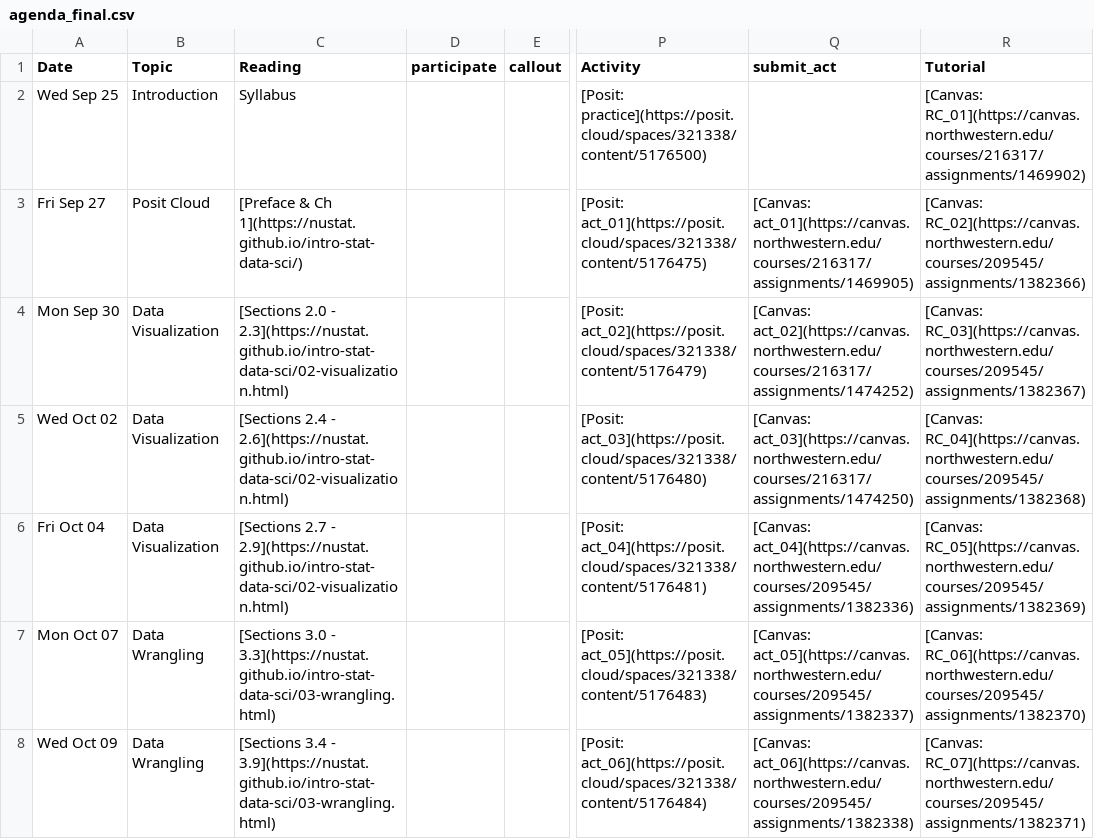
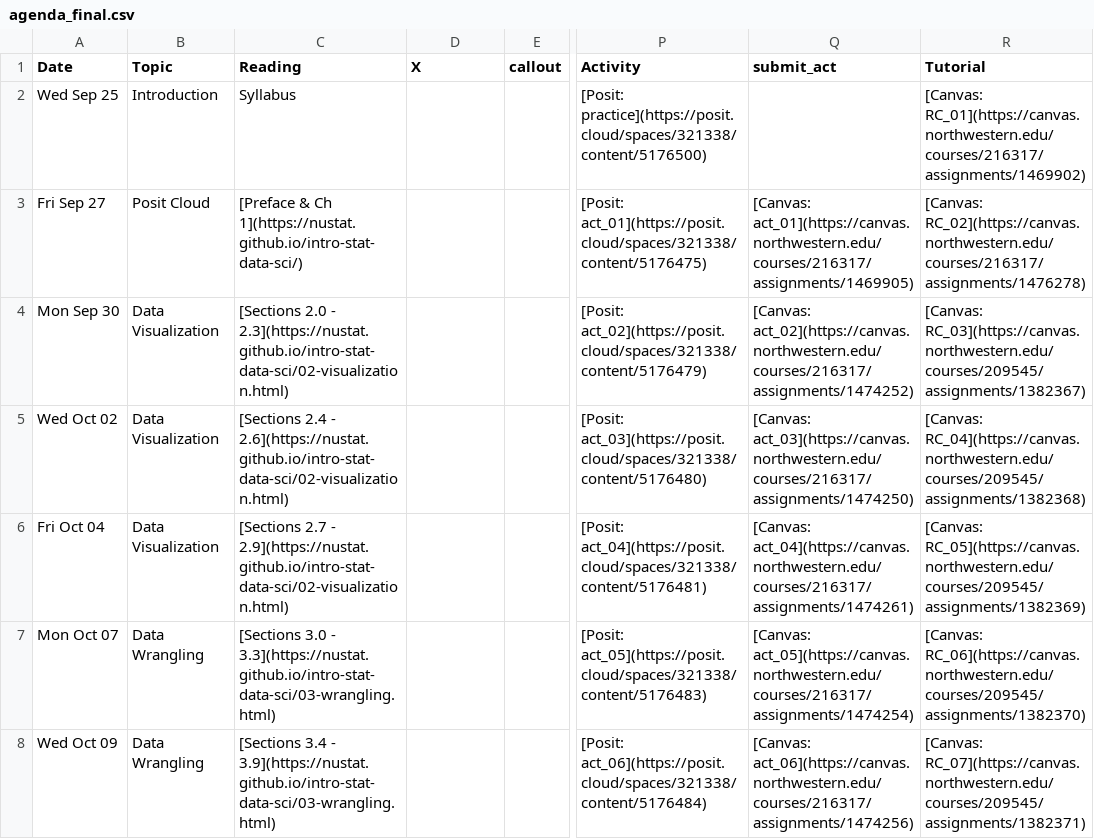
Before and after one commit to arvindkrishna87/stat202_website, a CSV file: documents/agenda_final.csv, drawn as a sheet; only a part is shown, gaps mark what is left out; the diff covers the shown part only; the diff names each change by its address in the sheet, - before the commit and + after, or states it on an @@ line.

```diff
--- a/documents/agenda_final.csv
+++ b/documents/agenda_final.csv
-D1: participate
+D1: X
-R3 (Tutorial): [Canvas: RC_02](https://canvas.northwestern.edu/courses/209545/assignments/1382366)
+R3 (Tutorial): [Canvas: RC_02](https://canvas.northwestern.edu/courses/216317/assignments/1476278)
-Q6 (submit_act): [Canvas: act_04](https://canvas.northwestern.edu/courses/209545/assignments/1382336)
+Q6 (submit_act): [Canvas: act_04](https://canvas.northwestern.edu/courses/216317/assignments/1474261)
-Q7 (submit_act): [Canvas: act_05](https://canvas.northwestern.edu/courses/209545/assignments/1382337)
+Q7 (submit_act): [Canvas: act_05](https://canvas.northwestern.edu/courses/216317/assignments/1474254)
-Q8 (submit_act): [Canvas: act_06](https://canvas.northwestern.edu/courses/209545/assignments/1382338)
+Q8 (submit_act): [Canvas: act_06](https://canvas.northwestern.edu/courses/216317/assignments/1474256)
```
Also changed, not shown: 14 edited cells elsewhere in this file, documents/course-schedule.csv.
